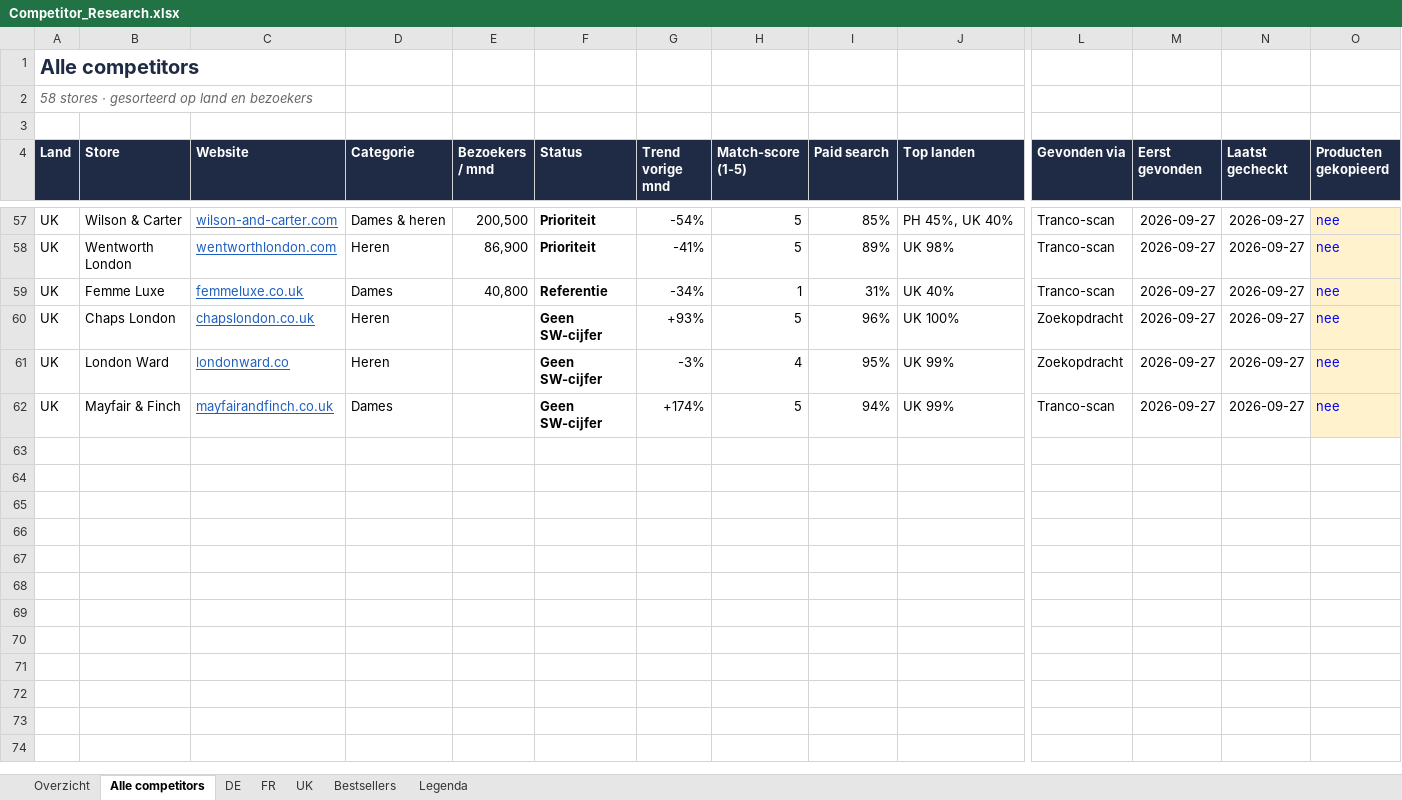
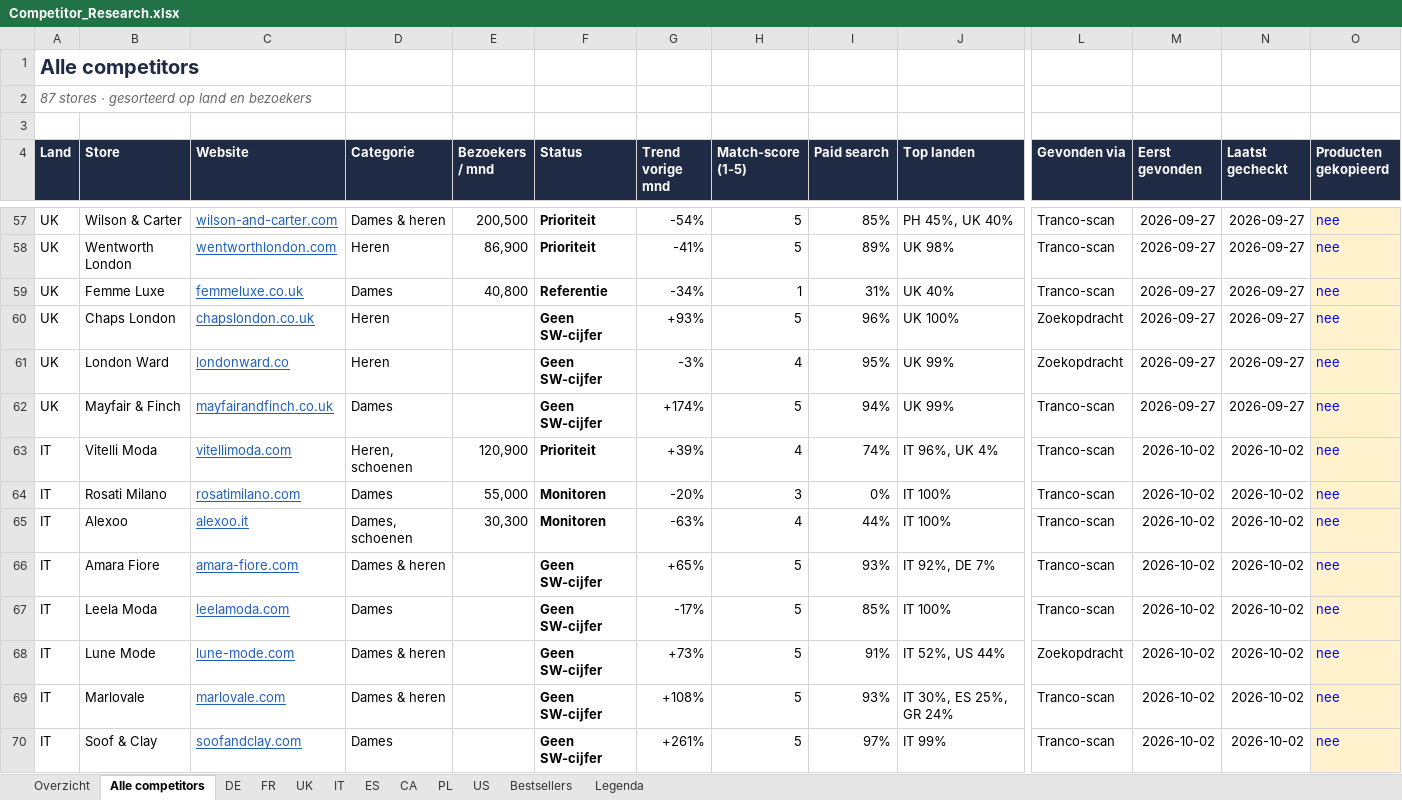
Before and after one commit to davykoopman/daily-berlin, an Excel workbook: competitor-research/Competitor_Research.xlsx, sheet Alle competitors, drawn as a sheet; only a part is shown, gaps mark what is left out; values as stored, in another font and other column widths than the file's, no borders; charts and pictures and conditional formats not drawn; rows hold the shown columns only; the diff covers the shown part only; the diff names each change by its address in the sheet, - before the commit and + after, or states it on an @@ line.

```diff
--- a/competitor-research/Competitor_Research.xlsx (sheet Alle competitors)
+++ b/competitor-research/Competitor_Research.xlsx (sheet Alle competitors)
+sheet tab: IT
+sheet tab: ES
+sheet tab: CA
+sheet tab: PL
+sheet tab: US
-A2 (Land): 58 stores · gesorteerd op land en bezoekers
+A2 (Land): 87 stores · gesorteerd op land en bezoekers
+row 63: IT | Vitelli Moda | vitellimoda.com | Heren, schoenen | 120,900 | Prioriteit | +39% | 4 | 74% | IT 96%, UK 4% | Tranco-scan | 2026-10-02 | 2026-10-02 | nee
+row 64: IT | Rosati Milano | rosatimilano.com | Dames | 55,000 | Monitoren | -20% | 3 | 0% | IT 100% | Tranco-scan | 2026-10-02 | 2026-10-02 | nee
+row 65: IT | Alexoo | alexoo.it | Dames, schoenen | 30,300 | Monitoren | -63% | 4 | 44% | IT 100% | Tranco-scan | 2026-10-02 | 2026-10-02 | nee
+row 66: IT | Amara Fiore | amara-fiore.com | Dames & heren |  | Geen SW-cijfer | +65% | 5 | 93% | IT 92%, DE 7% | Tranco-scan | 2026-10-02 | 2026-10-02 | nee
+row 67: IT | Leela Moda | leelamoda.com | Dames |  | Geen SW-cijfer | -17% | 5 | 85% | IT 100% | Tranco-scan | 2026-10-02 | 2026-10-02 | nee
+row 68: IT | Lune Mode | lune-mode.com | Dames & heren |  | Geen SW-cijfer | +73% | 5 | 91% | IT 52%, US 44% | Zoekopdracht | 2026-10-02 | 2026-10-02 | nee
+row 69: IT | Marlovale | marlovale.com | Dames & heren |  | Geen SW-cijfer | +108% | 5 | 93% | IT 30%, ES 25%, GR 24% | Tranco-scan | 2026-10-02 | 2026-10-02 | nee
+row 70: IT | Soof & Clay | soofandclay.com | Dames |  | Geen SW-cijfer | +261% | 5 | 97% | IT 99% | Tranco-scan | 2026-10-02 | 2026-10-02 | nee
```
Also changed, not shown: 21 added rows elsewhere in this sheet, sheet Overzicht, formulas that keep their value, charts or pictures, 15 other files.
